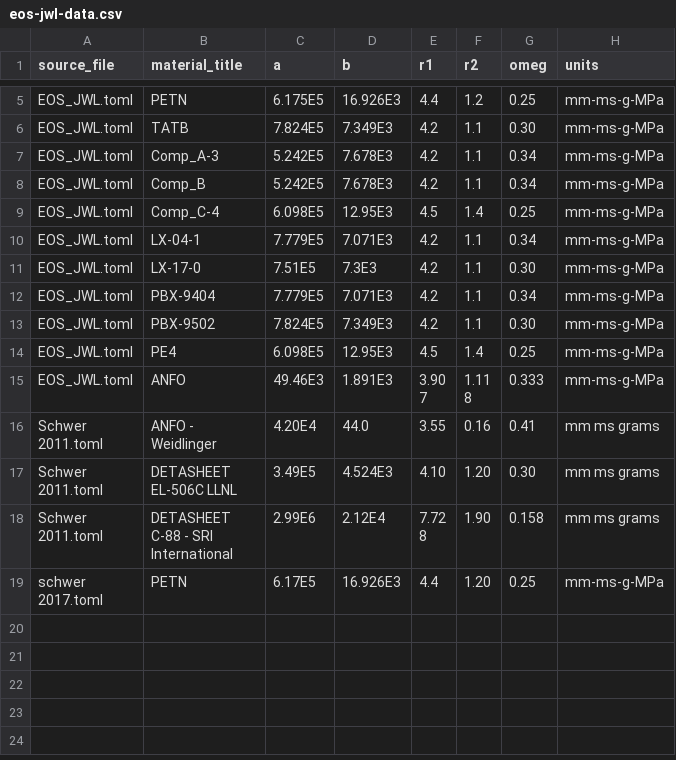
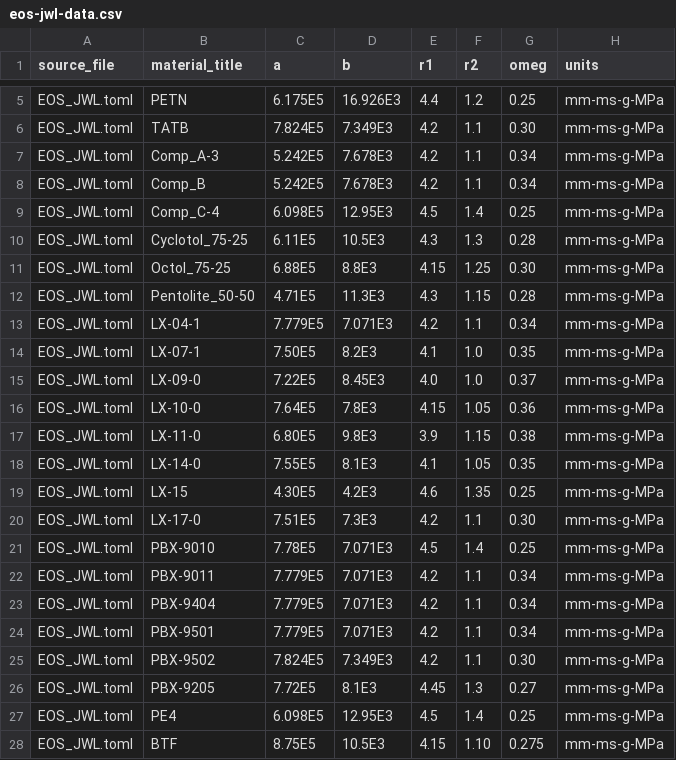
Before and after one commit to MaterialMap/MaterialMap.github.io, a CSV file: dist/eos-jwl-data.csv, drawn as a sheet; only a part is shown, gaps mark what is left out; the shorter side is filled out with more unchanged rows; the diff covers the shown part only.

```diff
--- a/dist/eos-jwl-data.csv
+++ b/dist/eos-jwl-data.csv
@@ -9,6 +9,20 @@ EOS_JWL.toml,Comp_B,5.242E5,7.678E3,4.2,1.1,0.34,mm-ms-g-MPa
 EOS_JWL.toml,Comp_C-4,6.098E5,12.95E3,4.5,1.4,0.25,mm-ms-g-MPa
+EOS_JWL.toml,Cyclotol_75-25,6.11E5,10.5E3,4.3,1.3,0.28,mm-ms-g-MPa
+EOS_JWL.toml,Octol_75-25,6.88E5,8.8E3,4.15,1.25,0.30,mm-ms-g-MPa
+EOS_JWL.toml,Pentolite_50-50,4.71E5,11.3E3,4.3,1.15,0.28,mm-ms-g-MPa
 EOS_JWL.toml,LX-04-1,7.779E5,7.071E3,4.2,1.1,0.34,mm-ms-g-MPa
+EOS_JWL.toml,LX-07-1,7.50E5,8.2E3,4.1,1.0,0.35,mm-ms-g-MPa
+EOS_JWL.toml,LX-09-0,7.22E5,8.45E3,4.0,1.0,0.37,mm-ms-g-MPa
+EOS_JWL.toml,LX-10-0,7.64E5,7.8E3,4.15,1.05,0.36,mm-ms-g-MPa
+EOS_JWL.toml,LX-11-0,6.80E5,9.8E3,3.9,1.15,0.38,mm-ms-g-MPa
+EOS_JWL.toml,LX-14-0,7.55E5,8.1E3,4.1,1.05,0.35,mm-ms-g-MPa
+EOS_JWL.toml,LX-15,4.30E5,4.2E3,4.6,1.35,0.25,mm-ms-g-MPa
 EOS_JWL.toml,LX-17-0,7.51E5,7.3E3,4.2,1.1,0.30,mm-ms-g-MPa
+EOS_JWL.toml,PBX-9010,7.78E5,7.071E3,4.5,1.4,0.25,mm-ms-g-MPa
+EOS_JWL.toml,PBX-9011,7.779E5,7.071E3,4.2,1.1,0.34,mm-ms-g-MPa
 EOS_JWL.toml,PBX-9404,7.779E5,7.071E3,4.2,1.1,0.34,mm-ms-g-MPa
+EOS_JWL.toml,PBX-9501,7.779E5,7.071E3,4.2,1.1,0.34,mm-ms-g-MPa
 EOS_JWL.toml,PBX-9502,7.824E5,7.349E3,4.2,1.1,0.30,mm-ms-g-MPa
+EOS_JWL.toml,PBX-9205,7.72E5,8.1E3,4.45,1.3,0.27,mm-ms-g-MPa
 EOS_JWL.toml,PE4,6.098E5,12.95E3,4.5,1.4,0.25,mm-ms-g-MPa
+EOS_JWL.toml,BTF,8.75E5,10.5E3,4.15,1.10,0.275,mm-ms-g-MPa
```
Also changed, not shown: 11 added rows elsewhere in this file.
